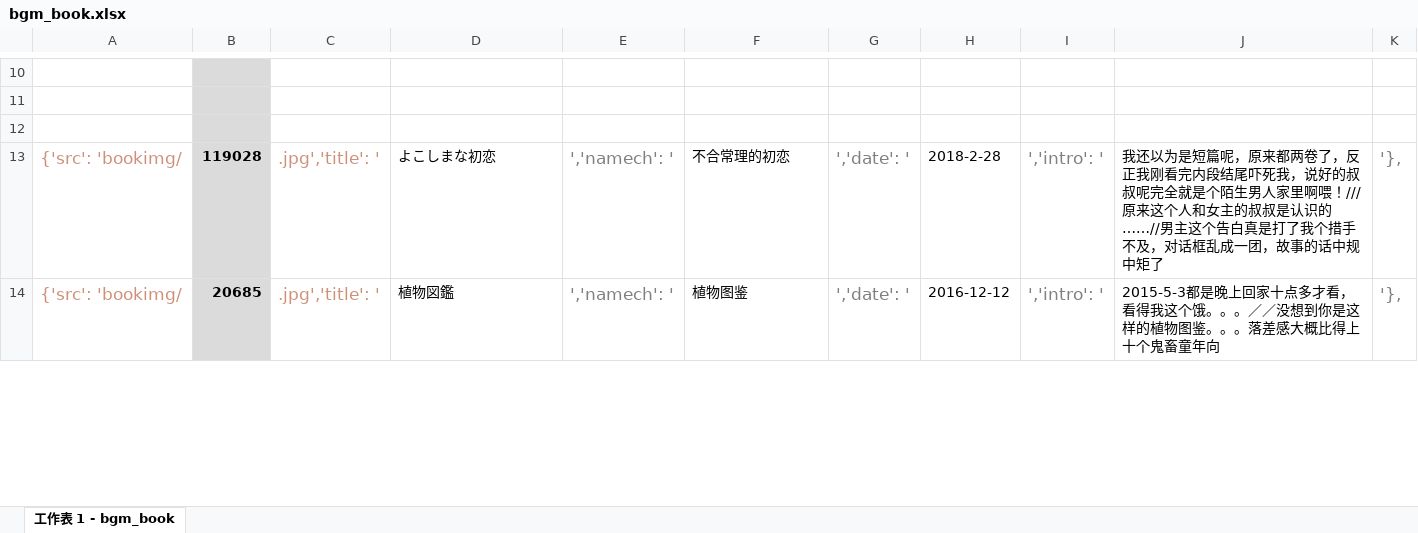
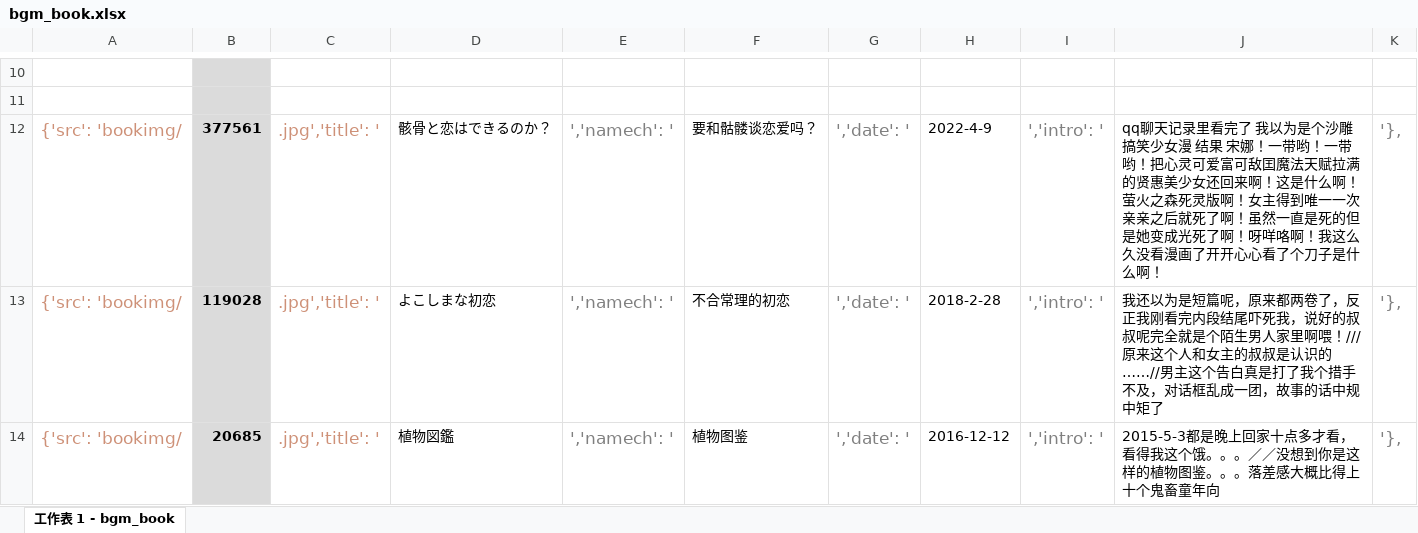
Before and after one commit to muccorz/muccorz.github.io, an Excel workbook: dougumi/excel/bgm_book.xlsx, sheet 工作表 1 - bgm_book, drawn as a sheet; only a part is shown, gaps mark what is left out; values as stored, in another font and other column widths than the file's, no borders; the diff names each change by its address in the sheet, - before the commit and + after, or states it on an @@ line.

Commit message:
漫画-要和骷髅谈恋爱吗

```diff
--- a/dougumi/excel/bgm_book.xlsx (sheet 工作表 1 - bgm_book)
+++ b/dougumi/excel/bgm_book.xlsx (sheet 工作表 1 - bgm_book)
-row 12: (empty)
+row 12: {'src': 'bookimg/ | 377561 | .jpg','title': ' | 骸骨と恋はできるのか？ | ','namech': ' | 要和骷髅谈恋爱吗？ | ','date': ' | 2022-4-9 | ','intro': ' | qq聊天记录里看完了 我以为是个沙雕搞笑少女漫 结果 宋娜！一带哟！一带哟！把心灵可爱富可敌囯魔法天赋拉满的贤惠美少女还回来啊！这是什么啊！萤火之森死灵版啊！女主得到唯一一次亲亲之后就死了啊！虽然一直是死的但是她变成光死了啊！呀咩咯啊！我这么久没看漫画了开开心心看了个刀子是什么啊！ | '},
```
Also changed, not shown: 2 other files.
